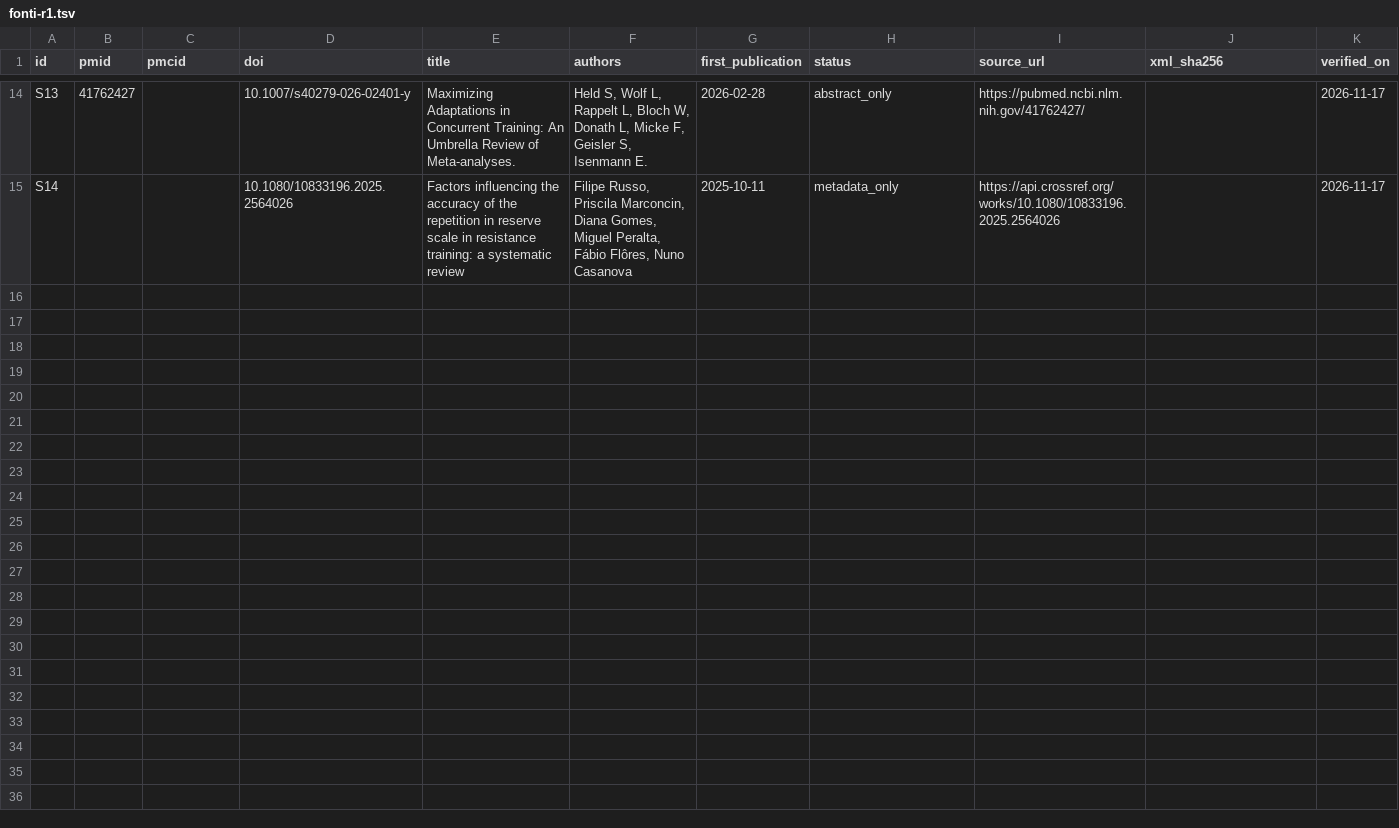
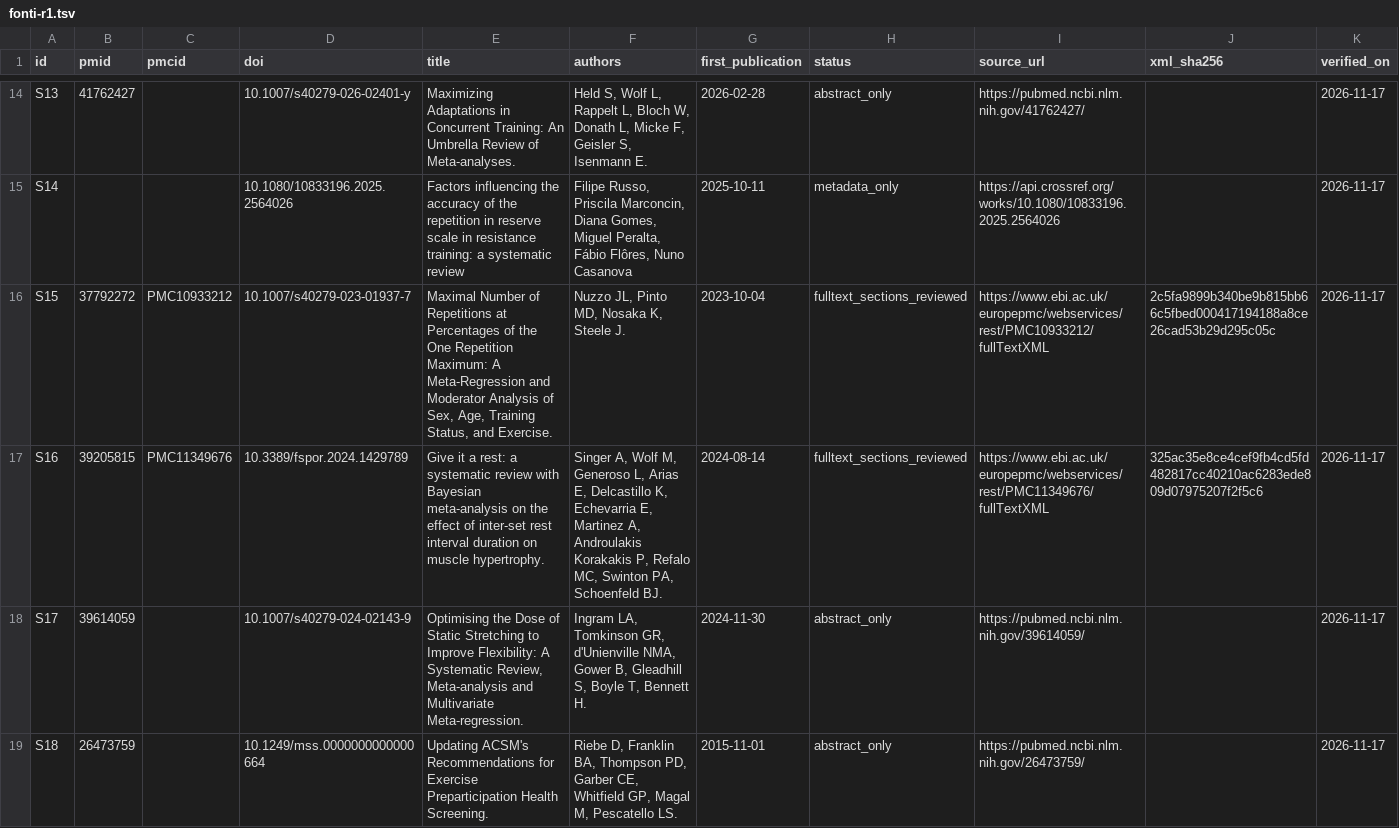
Before and after one commit to theexperiencecard/trainingapp, a TSV file: docs/ricerca/fonti-r1.tsv, drawn as a sheet; only a part is shown, gaps mark what is left out; the diff covers the shown part only.

```diff
--- a/docs/ricerca/fonti-r1.tsv
+++ b/docs/ricerca/fonti-r1.tsv
@@ -15 +15,5 @@ S13	41762427		10.1007/s40279-026-02401-y	Maximizing Adaptations in Concurrent Tr
 S14			10.1080/10833196.2025.2564026	Factors influencing the accuracy of the repetition in reserve scale in resistance training: a systematic review	Filipe Russo, Priscila Marconcin, Diana Gomes, Miguel Peralta, Fábio Flôres, Nuno Casanova	2025-10-11	metadata_only	https://api.crossref.org/works/10.1080/10833196.2025.2564026		2026-11-17
+S15	37792272	PMC10933212	10.1007/s40279-023-01937-7	Maximal Number of Repetitions at Percentages of the One Repetition Maximum: A Meta-Regression and Moderator Analysis of Sex, Age, Training Status, and Exercise.	Nuzzo JL, Pinto MD, Nosaka K, Steele J.	2023-10-04	fulltext_sections_reviewed	https://www.ebi.ac.uk/europepmc/webservices/rest/PMC10933212/fullTextXML	2c5fa9899b340be9b815bb66c5fbed000417194188a8ce26cad53b29d295c05c	2026-11-17
+S16	39205815	PMC11349676	10.3389/fspor.2024.1429789	Give it a rest: a systematic review with Bayesian meta-analysis on the effect of inter-set rest interval duration on muscle hypertrophy.	Singer A, Wolf M, Generoso L, Arias E, Delcastillo K, Echevarria E, Martinez A, Androulakis Korakakis P, Refalo MC, Swinton PA, Schoenfeld BJ.	2024-08-14	fulltext_sections_reviewed	https://www.ebi.ac.uk/europepmc/webservices/rest/PMC11349676/fullTextXML	325ac35e8ce4cef9fb4cd5fd482817cc40210ac6283ede809d07975207f2f5c6	2026-11-17
+S17	39614059		10.1007/s40279-024-02143-9	Optimising the Dose of Static Stretching to Improve Flexibility: A Systematic Review, Meta-analysis and Multivariate Meta-regression.	Ingram LA, Tomkinson GR, d'Unienville NMA, Gower B, Gleadhill S, Boyle T, Bennett H.	2024-11-30	abstract_only	https://pubmed.ncbi.nlm.nih.gov/39614059/		2026-11-17
+S18	26473759		10.1249/mss.0000000000000664	Updating ACSM's Recommendations for Exercise Preparticipation Health Screening.	Riebe D, Franklin BA, Thompson PD, Garber CE, Whitfield GP, Magal M, Pescatello LS.	2015-11-01	abstract_only	https://pubmed.ncbi.nlm.nih.gov/26473759/		2026-11-17
```
Also changed, not shown: 9 added rows elsewhere in this file, docs/ricerca/query-r1.tsv, 7 other files.
